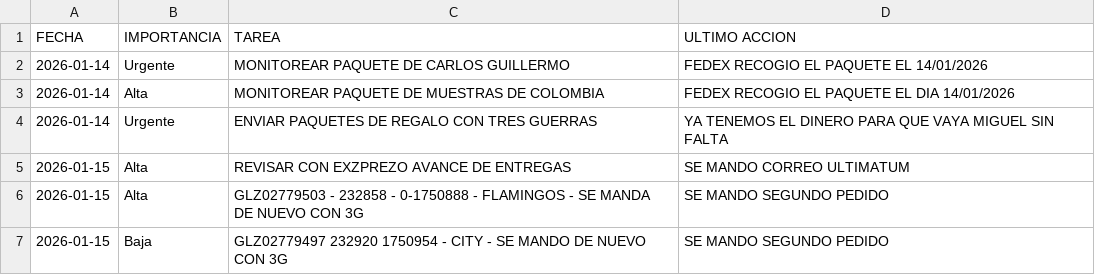
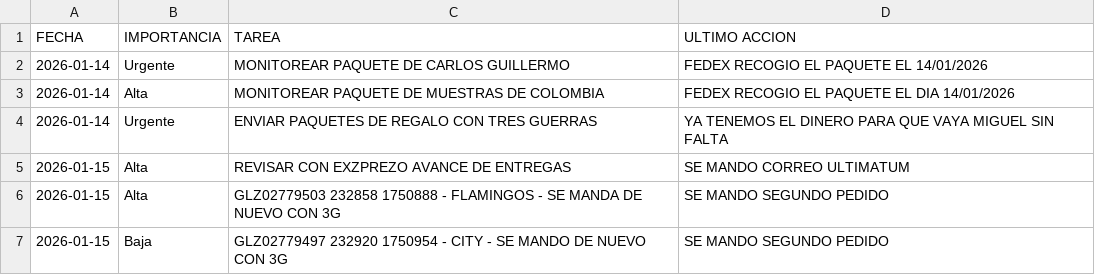
Before and after one commit to RH2026/dashboard-logistica, a CSV file: tareas.csv, drawn as a sheet.

Commit message:
Sincronización NEXION - 2026-01-16

```diff
--- a/tareas.csv
+++ b/tareas.csv
@@ -5,3 +5,3 @@ FECHA,IMPORTANCIA,TAREA,ULTIMO ACCION
 2026-01-15,Alta,REVISAR CON EXZPREZO AVANCE DE ENTREGAS ,SE MANDO CORREO ULTIMATUM
-2026-01-15,Alta,GLZ02779503 -  232858 - 0-1750888 - FLAMINGOS -  SE MANDA DE NUEVO CON 3G,SE MANDO SEGUNDO PEDIDO
+2026-01-15,Alta,GLZ02779503  232858 1750888 - FLAMINGOS -  SE MANDA DE NUEVO CON 3G,SE MANDO SEGUNDO PEDIDO
 2026-01-15,Baja,GLZ02779497  232920  1750954 - CITY - SE MANDO DE NUEVO CON 3G,SE MANDO SEGUNDO PEDIDO
```
